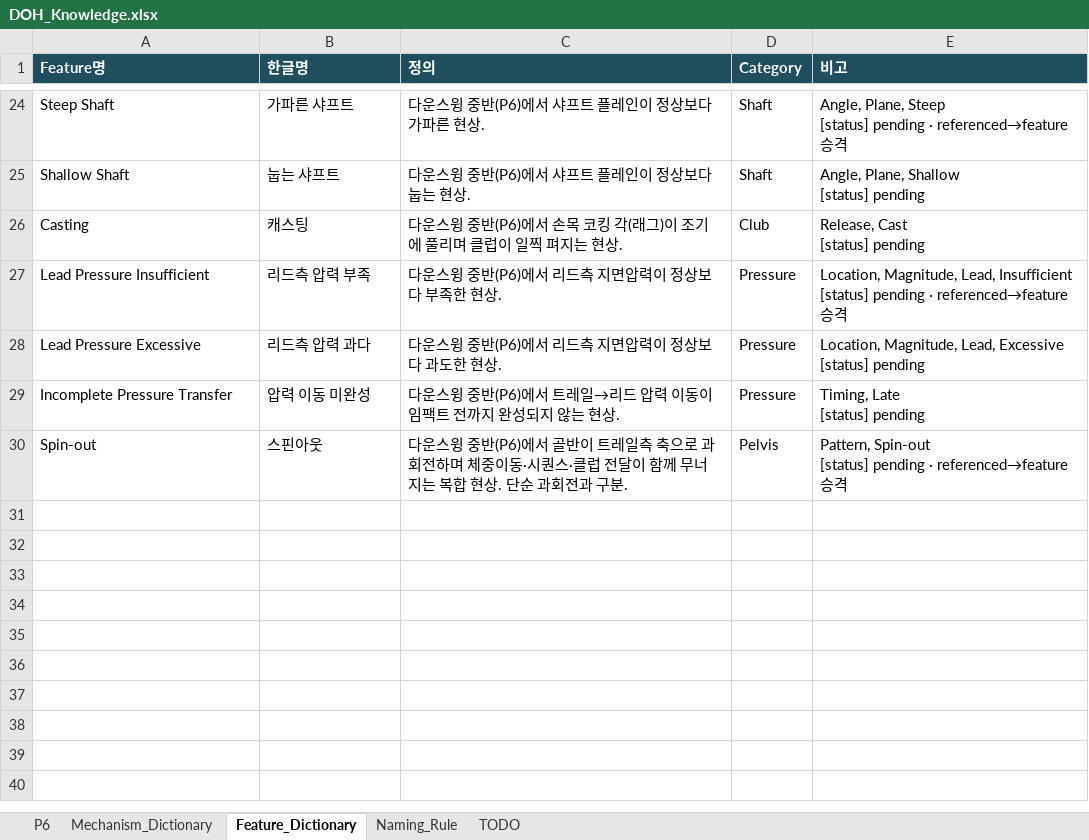
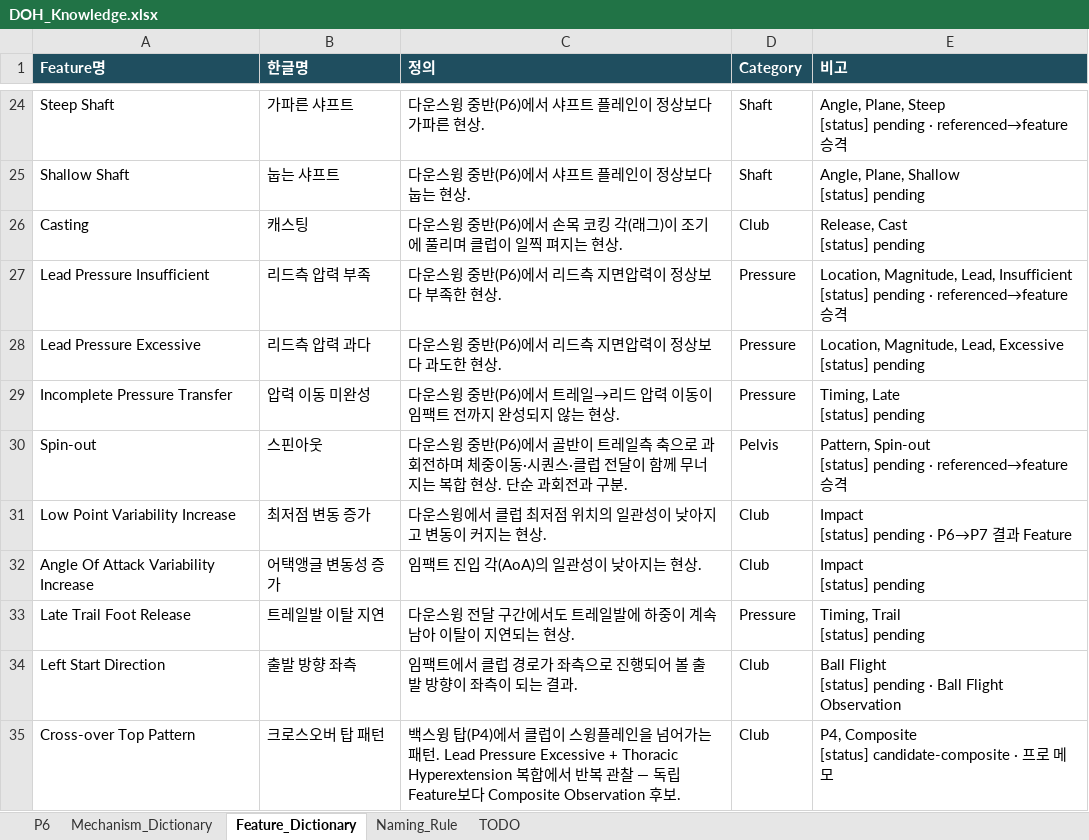
Before and after one commit to tinyalex3628-dotcom/doh-golf-survey, an Excel workbook: DOH_Knowledge.xlsx, sheet Feature_Dictionary, drawn as a sheet; only a part is shown, gaps mark what is left out; values as stored, in another font and other column widths than the file's, no borders; ↵ is a line break in a cell; the diff names each change by its address in the sheet, - before the commit and + after, or states it on an @@ line.

```diff
--- a/DOH_Knowledge.xlsx (sheet Feature_Dictionary)
+++ b/DOH_Knowledge.xlsx (sheet Feature_Dictionary)
+row 31: Low Point Variability Increase | 최저점 변동 증가 | 다운스윙에서 클럽 최저점 위치의 일관성이 낮아지고 변동이 커지는 현상. | Club | Impact ↵ [status] pending · P6→P7 결과 Feature
+row 32: Angle Of Attack Variability Increase | 어택앵글 변동성 증가 | 임팩트 진입 각(AoA)의 일관성이 낮아지는 현상. | Club | Impact ↵ [status] pending
+row 33: Late Trail Foot Release | 트레일발 이탈 지연 | 다운스윙 전달 구간에서도 트레일발에 하중이 계속 남아 이탈이 지연되는 현상. | Pressure | Timing, Trail ↵ [status] pending
+row 34: Left Start Direction | 출발 방향 좌측 | 임팩트에서 클럽 경로가 좌측으로 진행되어 볼 출발 방향이 좌측이 되는 결과. | Club | Ball Flight ↵ [status] pending · Ball Flight Observation
+row 35: Cross-over Top Pattern | 크로스오버 탑 패턴 | 백스윙 탑(P4)에서 클럽이 스윙플레인을 넘어가는 패턴. Lead Pressure Excessive + Thoracic Hyperextension 복합에서 반복 관찰 — 독립 Feature보다 Composite Observation 후보. | Club | P4, Composite ↵ [status] candidate-composite · 프로 메모
```
Also changed, not shown: sheet P6, sheet Mechanism_Dictionary, sheet TODO, sheet Naming_Rule.
